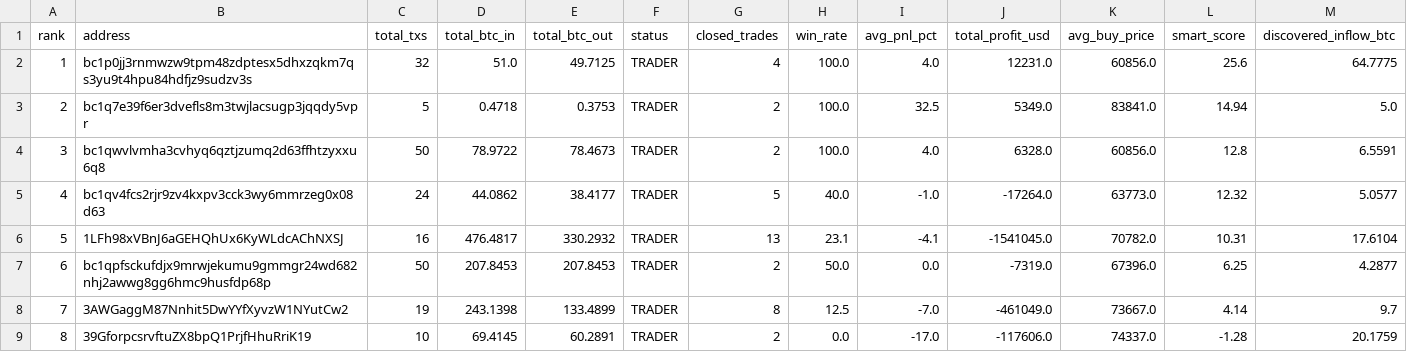
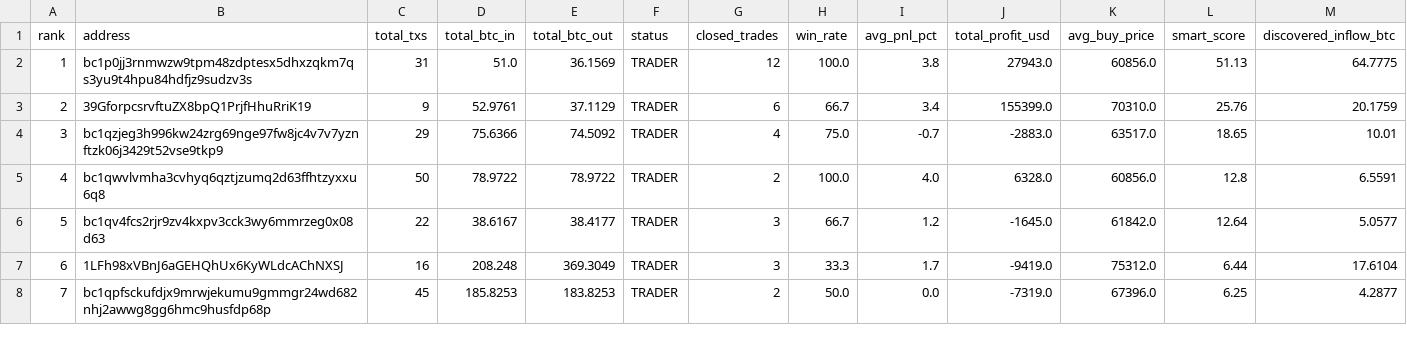
Before and after one commit to nierozgarniety/grubasy-tracker, a CSV file: grubasy_ranking.csv, drawn as a sheet; only a part is shown; removed rows and columns are numbered as before the commit, all else as after; the diff covers the shown part only; the diff names each change by its address in the sheet, - before the commit and + after, or states it on an @@ line.

Commit message:
Update 2026-06-10 22:08 UTC

```diff
--- a/grubasy_ranking.csv
+++ b/grubasy_ranking.csv
-C2 (total_txs): 32
+C2 (total_txs): 31
-E2 (total_btc_out): 49.7125
+E2 (total_btc_out): 36.1569
-G2 (closed_trades): 4
+G2 (closed_trades): 12
-I2 (avg_pnl_pct): 4.0
+I2 (avg_pnl_pct): 3.8
-J2 (total_profit_usd): 12231.0
+J2 (total_profit_usd): 27943.0
-L2 (smart_score): 25.6
+L2 (smart_score): 51.13
-row 3: 2 | bc1q7e39f6er3dvefls8m3twjlacsugp3jqqdy5vpr | 5 | 0.4718 | 0.3753 | TRADER | 2 | 100.0 | 32.5 | 5349.0 | 83841.0 | 14.94 | 5.0
+row 3: 2 | 39GforpcsrvftuZX8bpQ1PrjfHhuRriK19 | 9 | 52.9761 | 37.1129 | TRADER | 6 | 66.7 | 3.4 | 155399.0 | 70310.0 | 25.76 | 20.1759
+row 4: 3 | bc1qzjeg3h996kw24zrg69nge97fw8jc4v7v7yznftzk06j3429t52vse9tkp9 | 29 | 75.6366 | 74.5092 | TRADER | 4 | 75.0 | -0.7 | -2883.0 | 63517.0 | 18.65 | 10.01
@@ column A (rank) renumbered between rows 5 and 15 @@
-E5 (total_btc_out): 78.4673
+E5 (total_btc_out): 78.9722
-C6 (total_txs): 24
+C6 (total_txs): 22
-D6 (total_btc_in): 44.0862
+D6 (total_btc_in): 38.6167
-G6 (closed_trades): 5
+G6 (closed_trades): 3
-H6 (win_rate): 40.0
+H6 (win_rate): 66.7
-I6 (avg_pnl_pct): -1.0
+I6 (avg_pnl_pct): 1.2
-J6 (total_profit_usd): -17264.0
+J6 (total_profit_usd): -1645.0
-K6 (avg_buy_price): 63773.0
+K6 (avg_buy_price): 61842.0
-L6 (smart_score): 12.32
+L6 (smart_score): 12.64
-D7 (total_btc_in): 476.4817
+D7 (total_btc_in): 208.248
-E7 (total_btc_out): 330.2932
+E7 (total_btc_out): 369.3049
-G7 (closed_trades): 13
+G7 (closed_trades): 3
-H7 (win_rate): 23.1
+H7 (win_rate): 33.3
-I7 (avg_pnl_pct): -4.1
+I7 (avg_pnl_pct): 1.7
-J7 (total_profit_usd): -1541045.0
+J7 (total_profit_usd): -9419.0
-K7 (avg_buy_price): 70782.0
+K7 (avg_buy_price): 75312.0
-L7 (smart_score): 10.31
+L7 (smart_score): 6.44
-C8 (total_txs): 50
+C8 (total_txs): 45
-D8 (total_btc_in): 207.8453
+D8 (total_btc_in): 185.8253
-E8 (total_btc_out): 207.8453
+E8 (total_btc_out): 183.8253
-row 8: 7 | 3AWGaggM87Nnhit5DwYYfXyvzW1NYutCw2 | 19 | 243.1398 | 133.4899 | TRADER | 8 | 12.5 | -7.0 | -461049.0 | 73667.0 | 4.14 | 9.7
-row 9: 8 | 39GforpcsrvftuZX8bpQ1PrjfHhuRriK19 | 10 | 69.4145 | 60.2891 | TRADER | 2 | 0.0 | -17.0 | -117606.0 | 74337.0 | -1.28 | 20.1759
```
Also changed, not shown: 7 added rows, 1 removed row and 2 edited cells elsewhere in this file.
